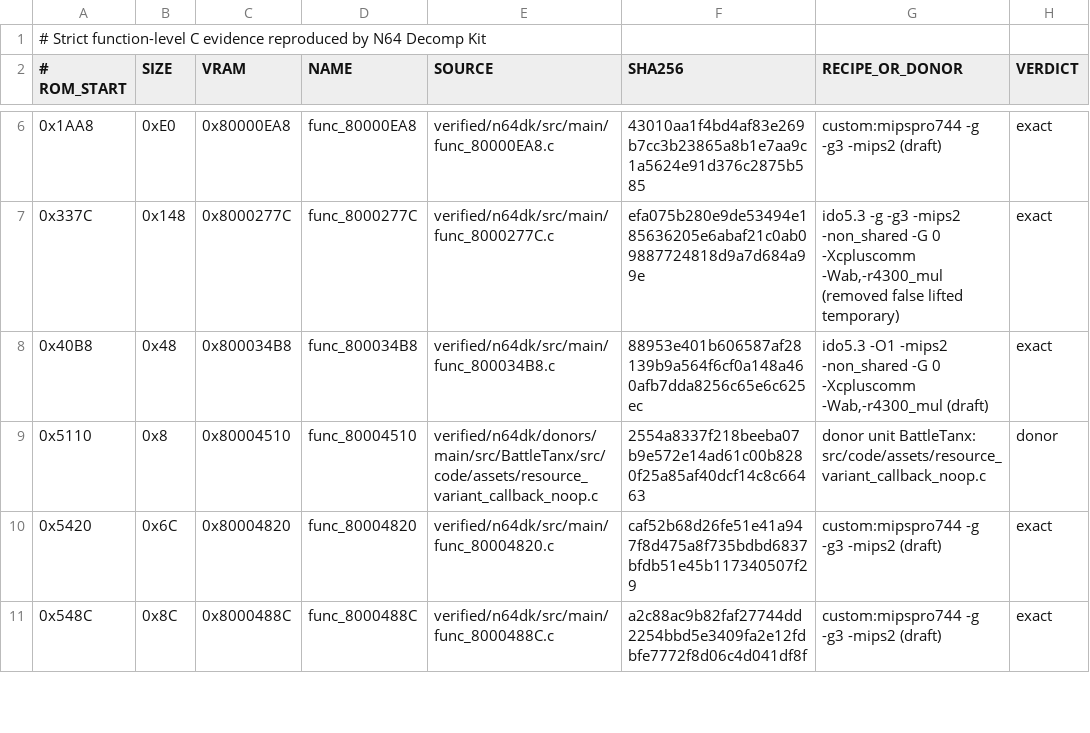
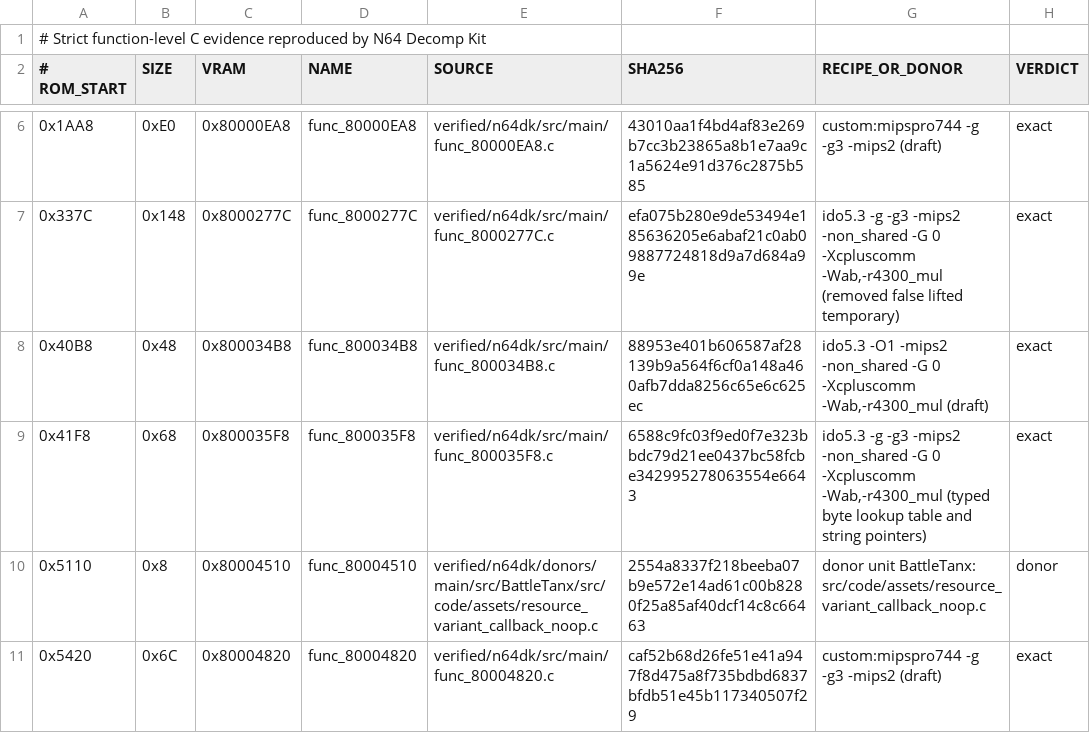
Before and after one commit to TheGh0stShip/Superman-64, a TSV file: config/us/verified_n64dk.tsv, drawn as a sheet; only a part is shown, gaps mark what is left out; the shorter side is filled out with more unchanged rows; the diff names each change by its address in the sheet, - before the commit and + after, or states it on an @@ line.

Commit message:
Match Superman byte translation routine

```diff
--- a/config/us/verified_n64dk.tsv
+++ b/config/us/verified_n64dk.tsv
+row 9: 0x41F8 | 0x68 | 0x800035F8 | func_800035F8 | verified/n64dk/src/main/func_800035F8.c | 6588c9fc03f9ed0f7e323bbdc79d21ee0437bc58fcbe342995278063554e6643 | ido5.3 -g -g3 -mips2 -non_shared -G 0 -Xcpluscomm -Wab,-r4300_mul (typed byte lookup table and string pointers) | exact
```
Also changed, not shown: 8 other files.
